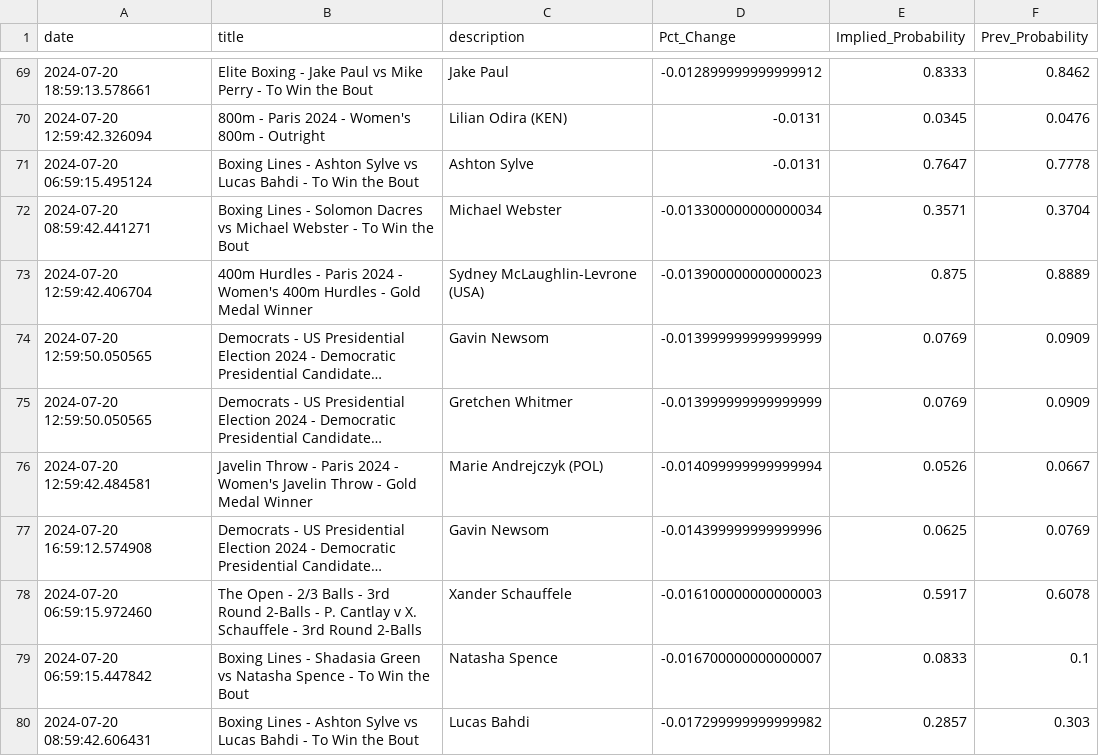
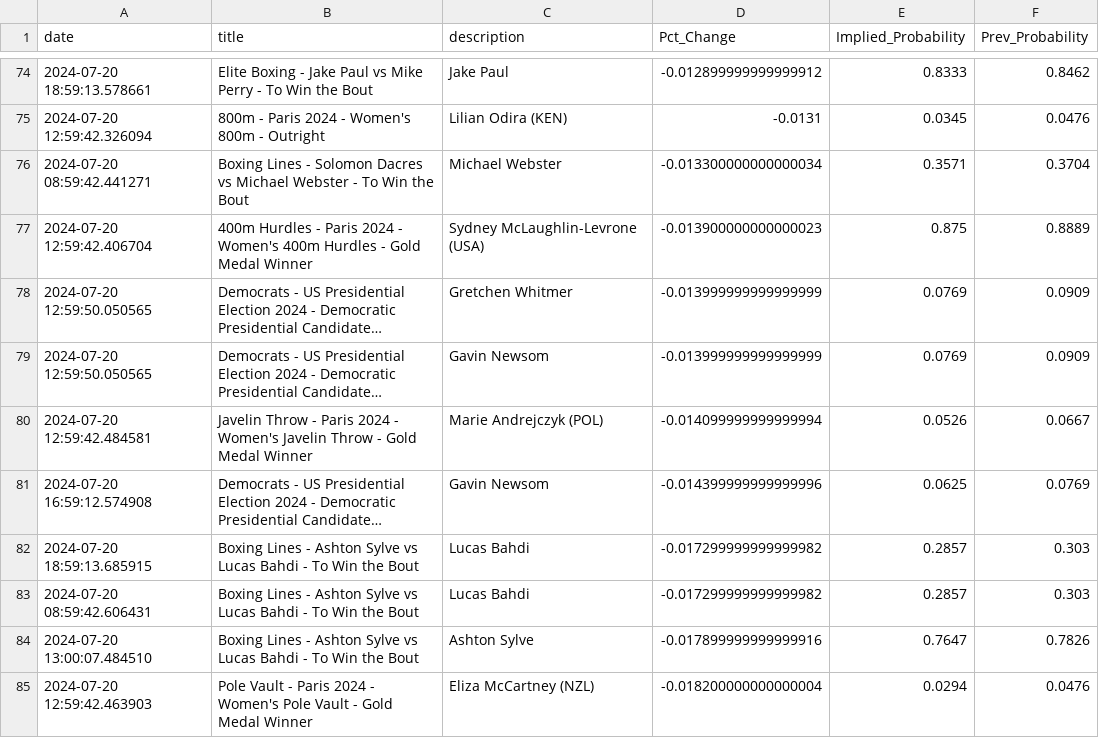
Before and after one commit to aaroncolesmith/bet_model, a CSV file: bovada_scatter.csv, drawn as a sheet; only a part is shown, gaps mark what is left out; the shorter side is filled out with more unchanged rows; long unchanged cells end in …; removed rows and columns are numbered as before the commit, all else as after; the diff covers the shown part only; the diff names each change by its address in the sheet, - before the commit and + after, or states it on an @@ line.

```diff
--- a/bovada_scatter.csv
+++ b/bovada_scatter.csv
-row 71: 2024-07-20 06:59:15.495124 | Boxing Lines - Ashton Sylve vs Lucas Bahdi - To Win the Bout | Ashton Sylve | -0.0131 | 0.7647 | 0.7778
@@ row 75 moved to row 78: 2024-07-20 12:59:50.050565 @@
-row 78: 2024-07-20 06:59:15.972460 | The Open - 2/3 Balls - 3rd Round 2-Balls - P. Cantlay v X. Schauffele - 3rd Round 2-Balls | Xander Schauffele | -0.016100000000000003 | 0.5917 | 0.6078
-row 79: 2024-07-20 06:59:15.447842 | Boxing Lines - Shadasia Green vs Natasha Spence - To Win the Bout | Natasha Spence | -0.016700000000000007 | 0.0833 | 0.1
@@ row 81 moved to row 82: 2024-07-20 18:59:13.685915 @@
```
Also changed, not shown: 14 added rows, 7 removed rows, 5 moved rows and 3 edited cells elsewhere in this file, teams_db.csv, 5 other files.
